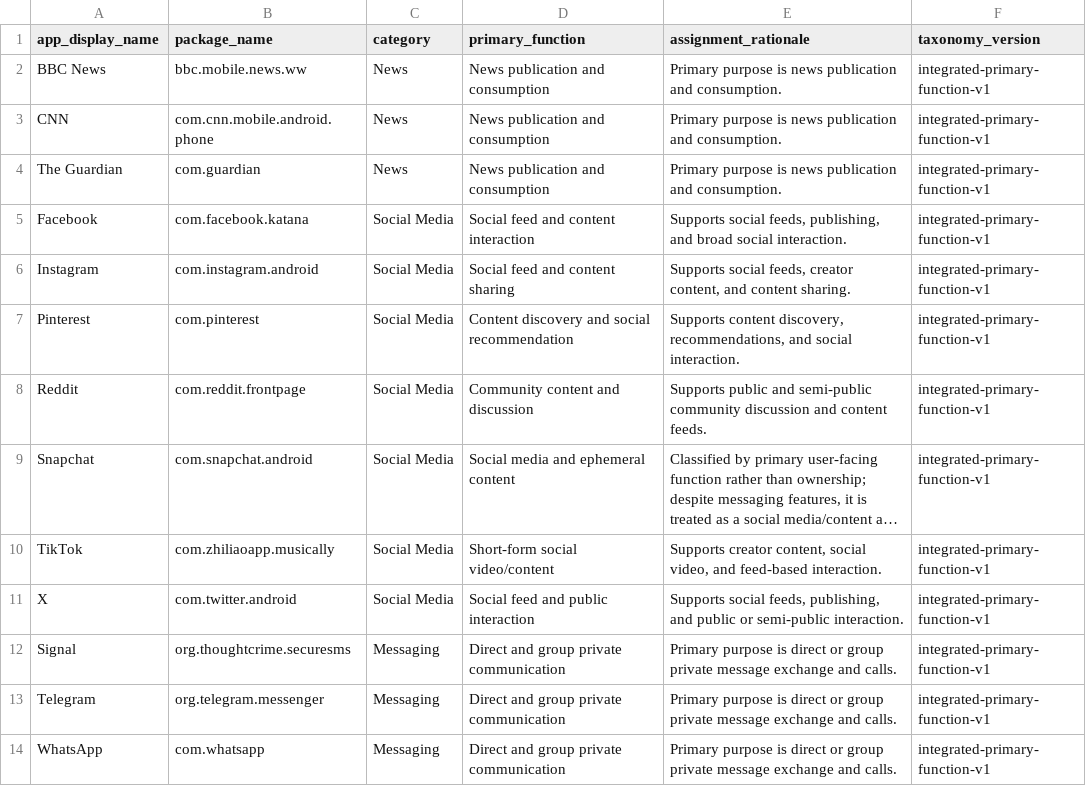
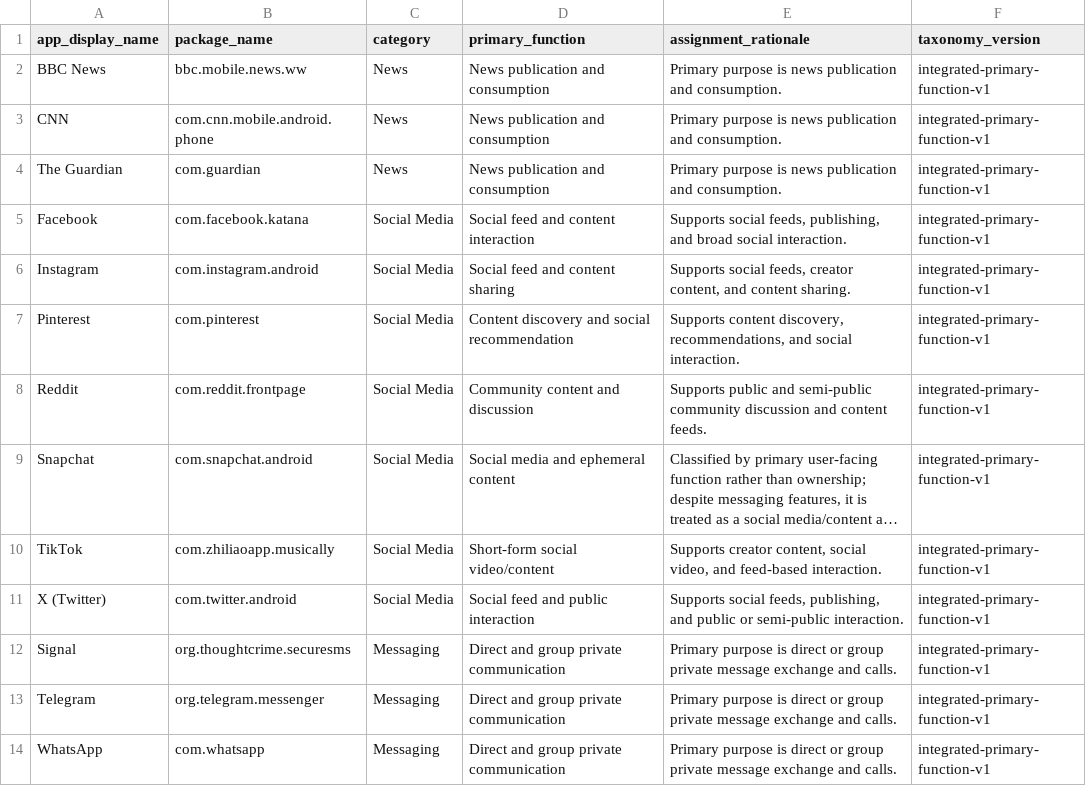
Before and after one commit to kevin-ch-day/IEEE_CARS_2025_AI, a CSV file: generated/source_data/app_category_policy.csv, drawn as a sheet; only a part is shown; long unchanged cells end in …; the diff names each change by its address in the sheet, - before the commit and + after, or states it on an @@ line.

Commit message:
Use X Twitter label in paper assets

```diff
--- a/generated/source_data/app_category_policy.csv
+++ b/generated/source_data/app_category_policy.csv
-A11 (app_display_name): X
+A11 (app_display_name): X (Twitter)
```
Also changed, not shown: tables/table2_cutoff_evidence_summary.csv, tables/table3_static_exposure_summary.csv, 24 other files.
